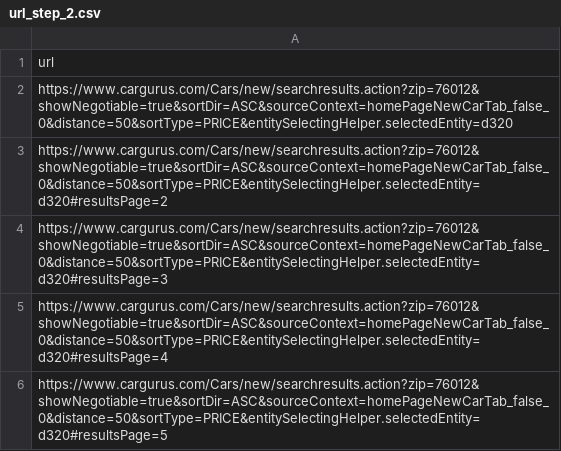
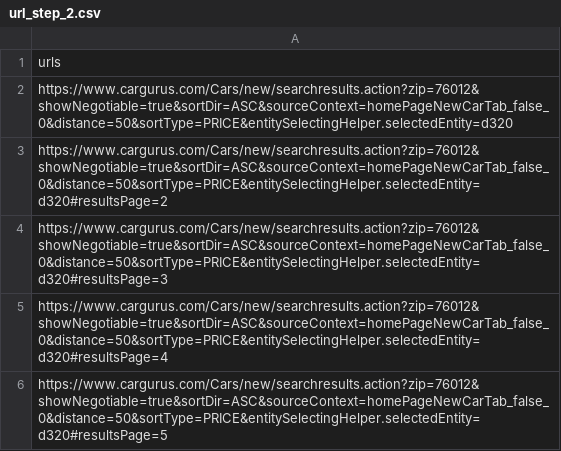
Before and after one commit to RL-Lane/Gouge, a CSV file: Resources/url_step_2.csv, drawn as a sheet.

```diff
--- a/Resources/url_step_2.csv
+++ b/Resources/url_step_2.csv
@@ -1,2 +1,2 @@
-url
+urls
 https://www.cargurus.com/Cars/new/searchresults.action?zip=76012&showNegotiable=true&sortDir=ASC&sourceContext=homePageNewCarTab_false_0&distance=50&sortType=PRICE&entitySelectingHelper.selectedEntity=d320
```
Also changed, not shown: 6 other files.
